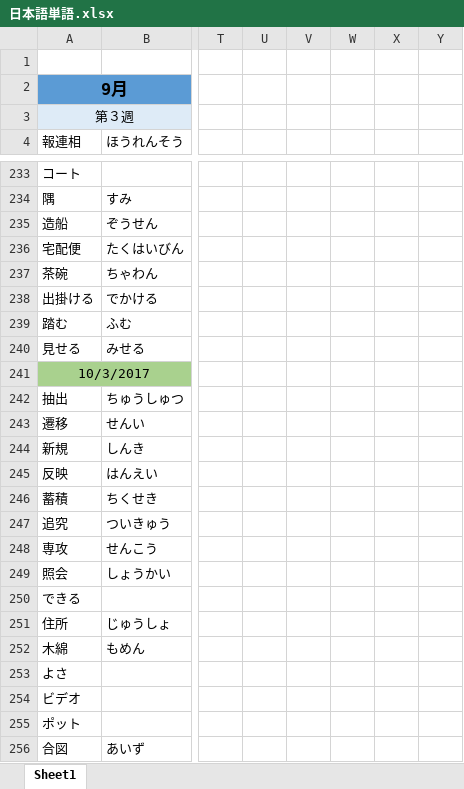
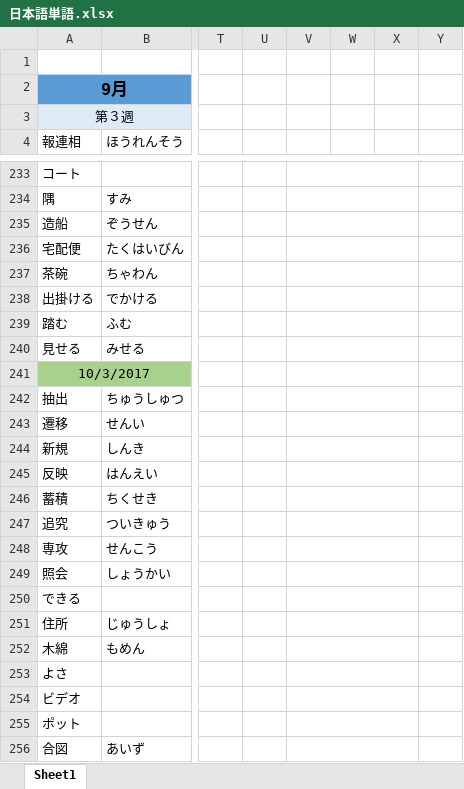
Before and after one commit to smh2274/Japan, an Excel workbook: 日本語単語.xlsx, sheet Sheet1, drawn as a sheet; only a part is shown, gaps mark what is left out; values as stored, in another font and other column widths than the file's, no borders; the diff covers the shown part only; the diff names each change by its address in the sheet, - before the commit and + after, or states it on an @@ line.

```diff
--- a/日本語単語.xlsx (sheet Sheet1)
+++ b/日本語単語.xlsx (sheet Sheet1)
+V233:X233 merged
+V234:X234 merged
+V235:X235 merged
+V236:X236 merged
+V237:X237 merged
+V238:X238 merged
+V239:X239 merged
+V240:X240 merged
+V241:X241 merged
+V242:X242 merged
+V243:X243 merged
+V244:X244 merged
+V245:X245 merged
+V246:X246 merged
+V247:X247 merged
+V248:X248 merged
+V249:X249 merged
+V250:X250 merged
+V251:X251 merged
+V252:X252 merged
+V253:X253 merged
+V254:X254 merged
+V255:X255 merged
+V256:X256 merged
```
Also changed, not shown: 4 edited cells, cell formats and merged cells elsewhere in this sheet.
